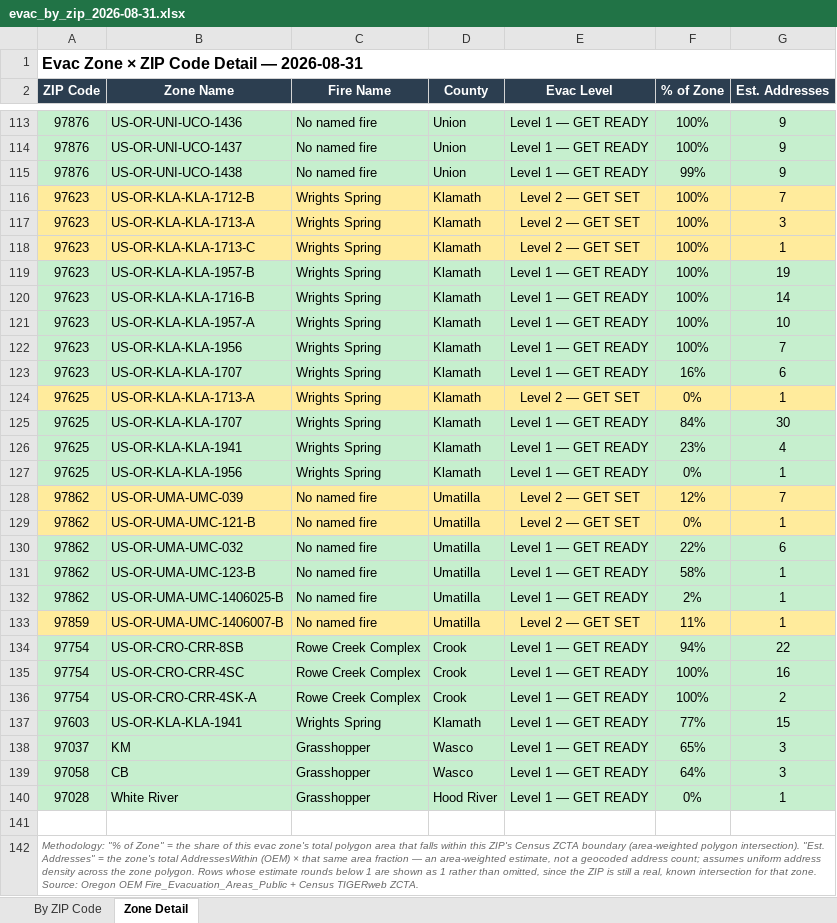
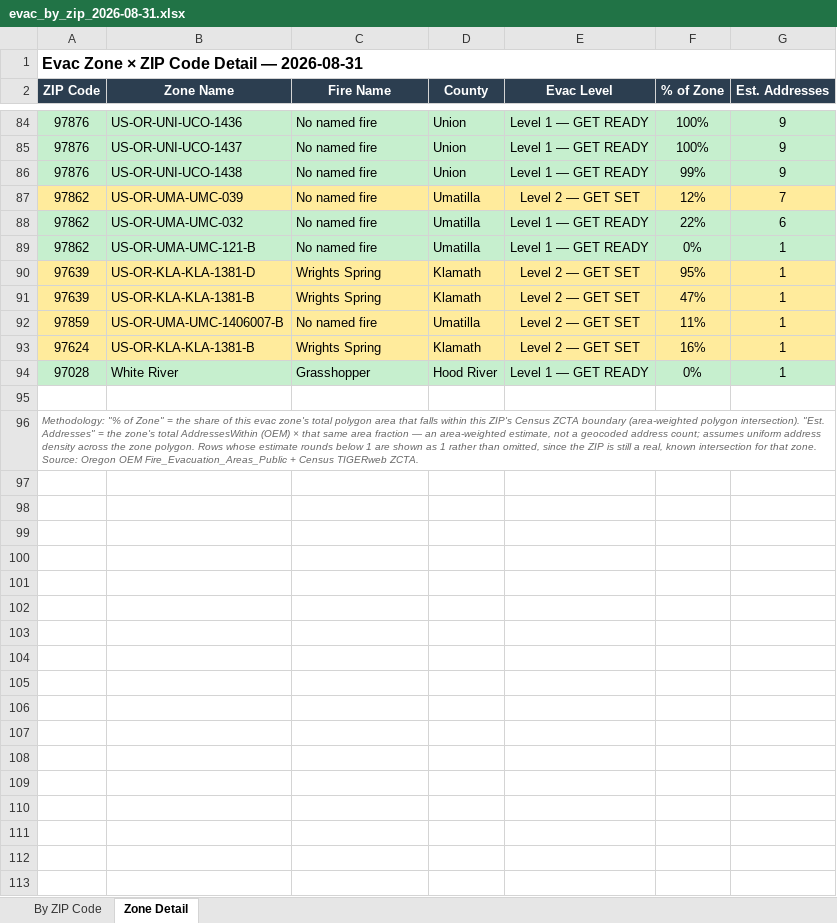
Before and after one commit to mramage1207-ux/oregon-wildfire-reports, an Excel workbook: evac_by_zip/evac_by_zip_2026-08-31.xlsx, sheet Zone Detail, drawn as a sheet; only a part is shown, gaps mark what is left out; values as stored, in another font and other column widths than the file's, no borders; removed rows and columns are numbered as before the commit, all else as after; the diff covers the shown part only; the diff names each change by its address in the sheet, - before the commit and + after, or states it on an @@ line.

```diff
--- a/evac_by_zip/evac_by_zip_2026-08-31.xlsx (sheet Zone Detail)
+++ b/evac_by_zip/evac_by_zip_2026-08-31.xlsx (sheet Zone Detail)
-row 116: 97623 | US-OR-KLA-KLA-1712-B | Wrights Spring | Klamath | Level 2 — GET SET | 100% | 7
-row 117: 97623 | US-OR-KLA-KLA-1713-A | Wrights Spring | Klamath | Level 2 — GET SET | 100% | 3
-row 118: 97623 | US-OR-KLA-KLA-1713-C | Wrights Spring | Klamath | Level 2 — GET SET | 100% | 1
-row 119: 97623 | US-OR-KLA-KLA-1957-B | Wrights Spring | Klamath | Level 1 — GET READY | 100% | 19
-row 120: 97623 | US-OR-KLA-KLA-1716-B | Wrights Spring | Klamath | Level 1 — GET READY | 100% | 14
-row 121: 97623 | US-OR-KLA-KLA-1957-A | Wrights Spring | Klamath | Level 1 — GET READY | 100% | 10
-row 122: 97623 | US-OR-KLA-KLA-1956 | Wrights Spring | Klamath | Level 1 — GET READY | 100% | 7
-row 123: 97623 | US-OR-KLA-KLA-1707 | Wrights Spring | Klamath | Level 1 — GET READY | 16% | 6
-row 124: 97625 | US-OR-KLA-KLA-1713-A | Wrights Spring | Klamath | Level 2 — GET SET | 0% | 1
-row 125: 97625 | US-OR-KLA-KLA-1707 | Wrights Spring | Klamath | Level 1 — GET READY | 84% | 30
-row 126: 97625 | US-OR-KLA-KLA-1941 | Wrights Spring | Klamath | Level 1 — GET READY | 23% | 4
-row 127: 97625 | US-OR-KLA-KLA-1956 | Wrights Spring | Klamath | Level 1 — GET READY | 0% | 1
-row 129: 97862 | US-OR-UMA-UMC-121-B | No named fire | Umatilla | Level 2 — GET SET | 0% | 1
-B89 (Zone Name): US-OR-UMA-UMC-123-B
+B89 (Zone Name): US-OR-UMA-UMC-121-B
-F89 (% of Zone): 58%
+F89 (% of Zone): 0%
-row 132: 97862 | US-OR-UMA-UMC-1406025-B | No named fire | Umatilla | Level 1 — GET READY | 2% | 1
+row 90: 97639 | US-OR-KLA-KLA-1381-D | Wrights Spring | Klamath | Level 2 — GET SET | 95% | 1
+row 91: 97639 | US-OR-KLA-KLA-1381-B | Wrights Spring | Klamath | Level 2 — GET SET | 47% | 1
-row 134: 97754 | US-OR-CRO-CRR-8SB | Rowe Creek Complex | Crook | Level 1 — GET READY | 94% | 22
-row 135: 97754 | US-OR-CRO-CRR-4SC | Rowe Creek Complex | Crook | Level 1 — GET READY | 100% | 16
-row 136: 97754 | US-OR-CRO-CRR-4SK-A | Rowe Creek Complex | Crook | Level 1 — GET READY | 100% | 2
-row 137: 97603 | US-OR-KLA-KLA-1941 | Wrights Spring | Klamath | Level 1 — GET READY | 77% | 15
-row 138: 97037 | KM | Grasshopper | Wasco | Level 1 — GET READY | 65% | 3
-row 139: 97058 | CB | Grasshopper | Wasco | Level 1 — GET READY | 64% | 3
+row 93: 97624 | US-OR-KLA-KLA-1381-B | Wrights Spring | Klamath | Level 2 — GET SET | 16% | 1
```
Also changed, not shown: 6 added rows, 35 removed rows and 24 edited cells elsewhere in this sheet, sheet By ZIP Code, 12 other files.
